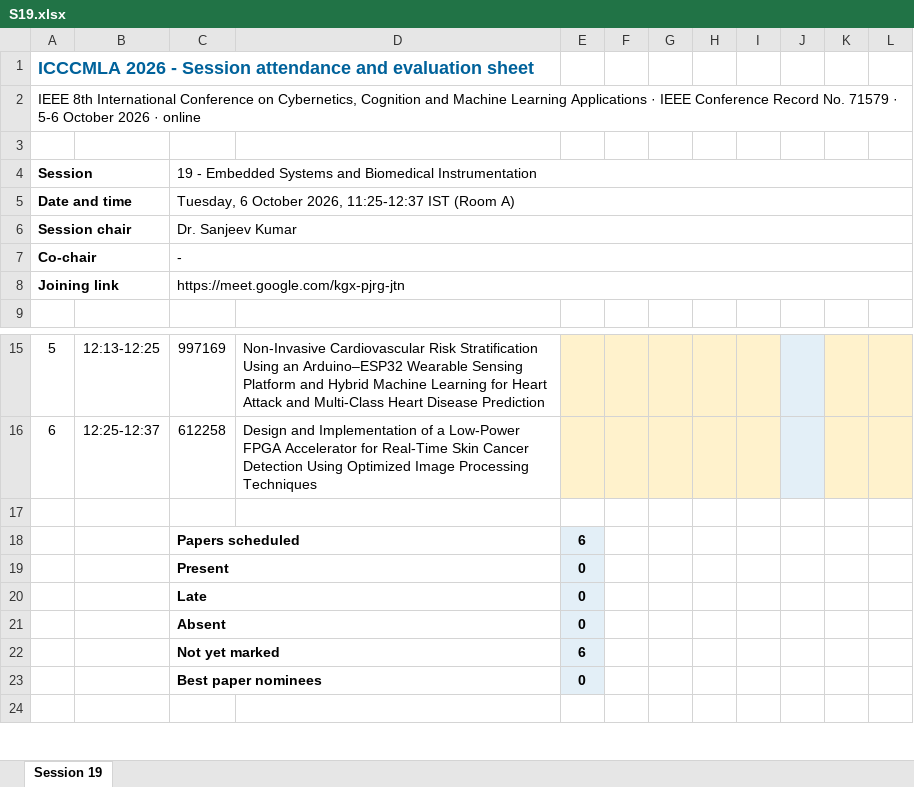
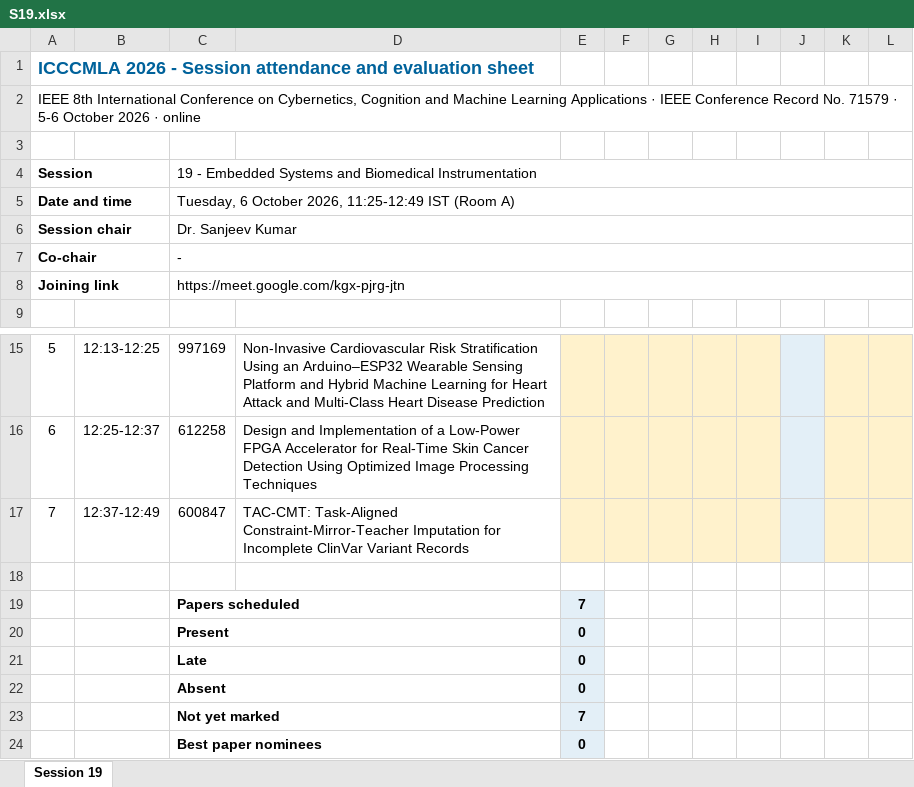
Before and after one commit to cyotahaifa/ICCCMLA, an Excel workbook: programme/chair-sheets/S19.xlsx, sheet Session 19, drawn as a sheet; only a part is shown, gaps mark what is left out; the shorter side is filled out with more unchanged rows; values as stored, in another font and other column widths than the file's, no borders; addresses are those after the commit; the diff names each change by its address in the sheet, - before the commit and + after, or states it on an @@ line.

```diff
--- a/programme/chair-sheets/S19.xlsx (sheet Session 19)
+++ b/programme/chair-sheets/S19.xlsx (sheet Session 19)
-C5: …October 2026, 11:25-12:37 IST (Room…
+C5: …October 2026, 11:25-12:49 IST (Room…
+row 17: 7 | 12:37-12:49 | 600847 | TAC-CMT: Task-Aligned Constraint-Mirror-Teacher Imputation for Incomplete ClinVar Variant Records
-E19: 6
+E19: 7
-E23: 6
+E23: 7
```
Also changed, not shown: formulas that keep their value, programme/chair-sheets/S11.xlsx, 2 other files.
